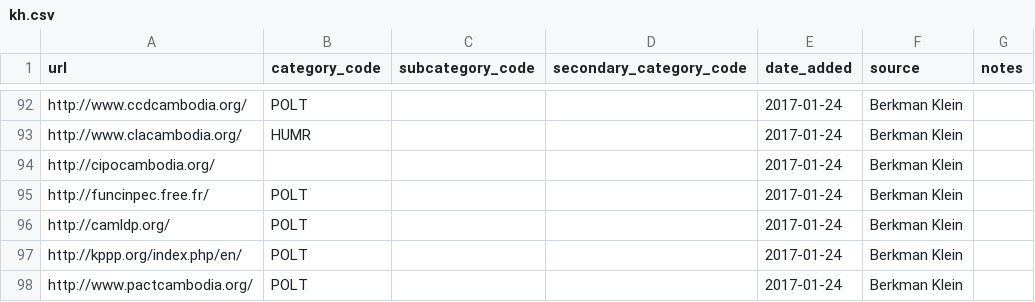
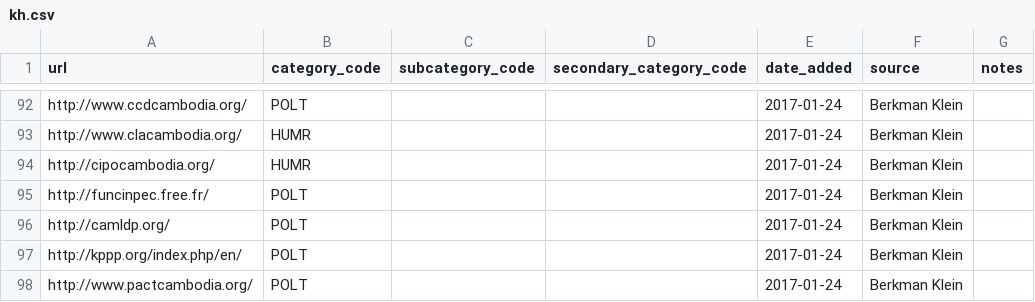
Before and after one commit to berkmancenter/url-lists, a CSV file: lists/kh.csv, drawn as a sheet; only a part is shown, gaps mark what is left out.

```diff
--- a/lists/kh.csv
+++ b/lists/kh.csv
@@ -96,3 +96,3 @@ http://www.ccdcambodia.org/,POLT,,,2017-01-24,Berkman Klein,
 http://www.clacambodia.org/,HUMR,,,2017-01-24,Berkman Klein,
-http://cipocambodia.org/,,,,2017-01-24,Berkman Klein,
+http://cipocambodia.org/,HUMR,,,2017-01-24,Berkman Klein,
 http://funcinpec.free.fr/,POLT,,,2017-01-24,Berkman Klein,
```
Also changed, not shown: lists/am.csv, lists/kz.csv, 2 other files.
